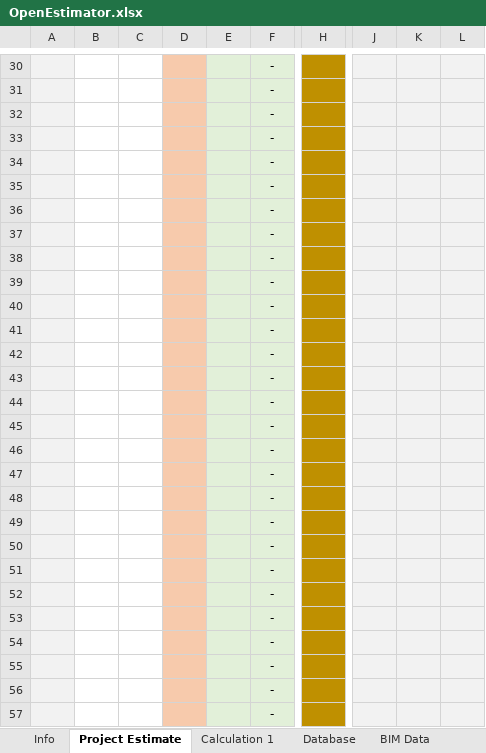
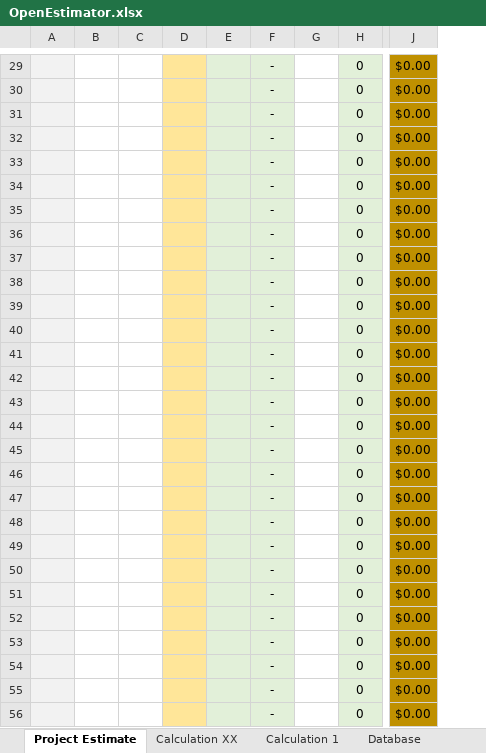
Before and after one commit to datadrivenconstruction/Open-Estimation, an Excel workbook: OpenEstimator.xlsx, sheet Project Estimate, drawn as a sheet; only a part is shown, gaps mark what is left out; values as stored, in another font and other column widths than the file's, no borders; removed rows and columns are numbered as before the commit, all else as after; the diff covers the shown part only; the diff names each change by its address in the sheet, - before the commit and + after, or states it on an @@ line.

```diff
--- a/OpenEstimator.xlsx (sheet Project Estimate)
+++ b/OpenEstimator.xlsx (sheet Project Estimate)
+sheet tab: Calculation XX
-column E, empty
+column E, empty
+column G, empty
+column H, rows 29-56: all 0
-column H, empty
+column J, rows 29-56: all $0.00
-column J, empty
-column K, empty
-column L, empty
-D29:D56 fill: #F7CAAC
+D29:D56 fill: #FFE699
```
Also changed, not shown: 4 added rows, 5 removed rows, 6 edited cells and cell formats elsewhere in this sheet, sheet Calculation 1, sheet Info, sheet Database, sheet BIM Data, other sheet tabs, formulas that keep their value.
